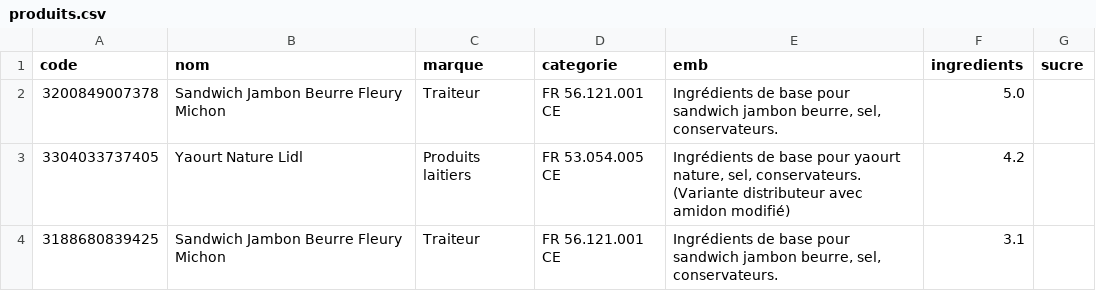
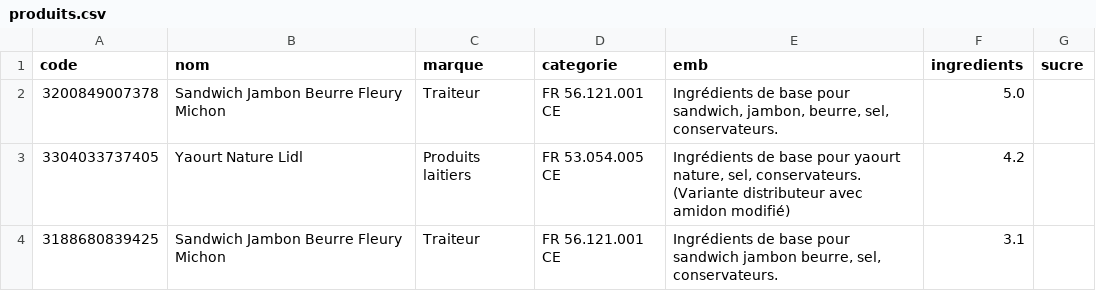
Before and after one commit to natthewood/FoodTwins, a CSV file: produits.csv, drawn as a sheet; only a part is shown.

Commit message:
Update produits.csv

```diff
--- a/produits.csv
+++ b/produits.csv
@@ -1,3 +1,3 @@
 code,nom,marque,categorie,emb,ingredients,sucre
-3200849007378,Sandwich Jambon Beurre Fleury Michon,Traiteur,FR 56.121.001 CE,"Ingrédients de base pour sandwich jambon beurre, sel, conservateurs.",5.0
+3200849007378,Sandwich Jambon Beurre Fleury Michon,Traiteur,FR 56.121.001 CE,"Ingrédients de base pour sandwich, jambon, beurre, sel, conservateurs.",5.0
 3304033737405,Yaourt Nature Lidl,Produits laitiers,FR 53.054.005 CE,"Ingrédients de base pour yaourt nature, sel, conservateurs. (Variante distributeur avec amidon modifié)",4.2
```
